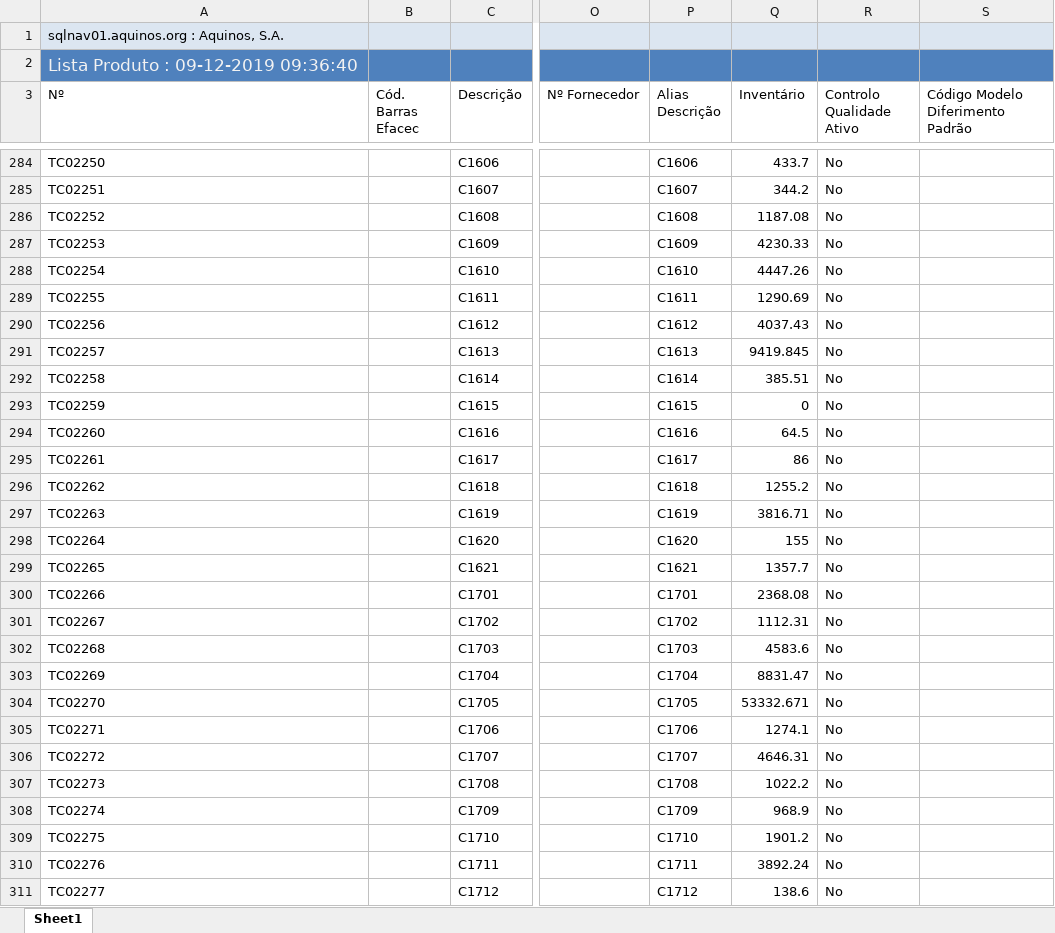
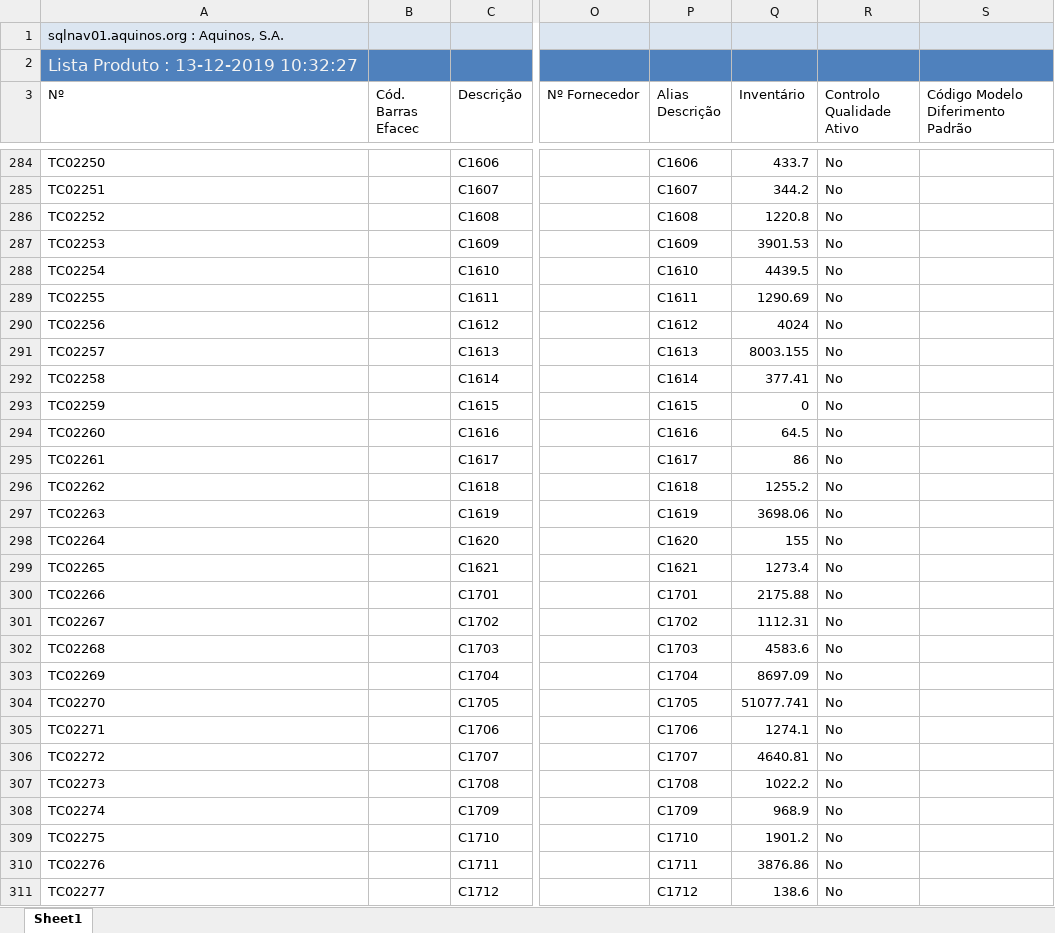
Before and after one commit to WirsoDev/rexBot, an Excel workbook: EXCEL LIBS/TC_02.xlsx, sheet Sheet1, drawn as a sheet; only a part is shown, gaps mark what is left out; values as stored, in another font and other column widths than the file's, no borders; table styles not drawn; the diff covers the shown part only; the diff names each change by its address in the sheet, - before the commit and + after, or states it on an @@ line.

```diff
--- a/EXCEL LIBS/TC_02.xlsx (sheet Sheet1)
+++ b/EXCEL LIBS/TC_02.xlsx (sheet Sheet1)
-A2 (Nº): Lista Produto : 09-12-2019 09:36:40
+A2 (Nº): Lista Produto : 13-12-2019 10:32:27
-Q286 (Inventário): 1187.08
+Q286 (Inventário): 1220.8
-Q287 (Inventário): 4230.33
+Q287 (Inventário): 3901.53
-Q288 (Inventário): 4447.26
+Q288 (Inventário): 4439.5
-Q290 (Inventário): 4037.43
+Q290 (Inventário): 4024
-Q291 (Inventário): 9419.845
+Q291 (Inventário): 8003.155
-Q292 (Inventário): 385.51
+Q292 (Inventário): 377.41
-Q297 (Inventário): 3816.71
+Q297 (Inventário): 3698.06
-Q299 (Inventário): 1357.7
+Q299 (Inventário): 1273.4
-Q300 (Inventário): 2368.08
+Q300 (Inventário): 2175.88
-Q303 (Inventário): 8831.47
+Q303 (Inventário): 8697.09
-Q304 (Inventário): 53332.671
+Q304 (Inventário): 51077.741
-Q306 (Inventário): 4646.31
+Q306 (Inventário): 4640.81
-Q310 (Inventário): 3892.24
+Q310 (Inventário): 3876.86
```
Also changed, not shown: 82 edited cells elsewhere in this sheet, 3 other files.
